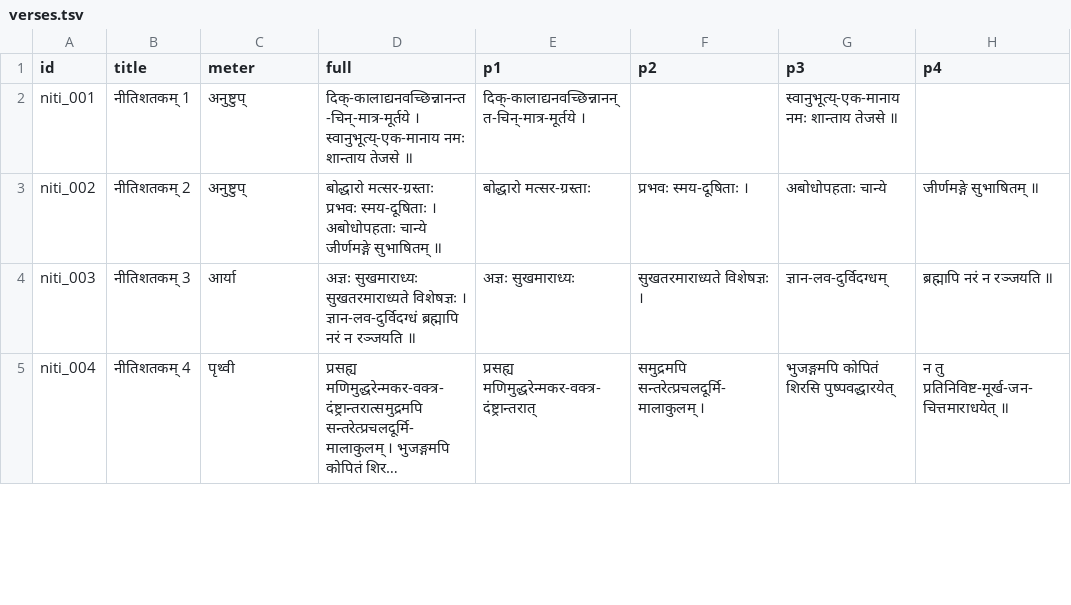
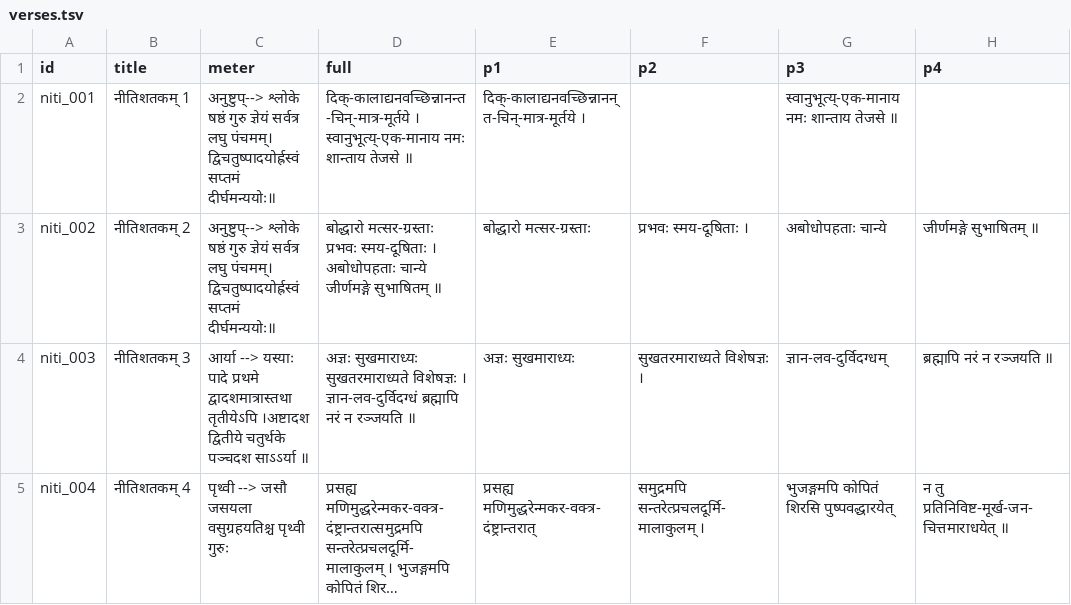
Before and after one commit to laksiyer/nitishatakam, a TSV file: data/verses.tsv, drawn as a sheet; only a part is shown; long unchanged cells end in …; the diff covers the shown part only; the diff names each change by its address in the sheet, - before the commit and + after, or states it on an @@ line.

Commit message:
Verse 8 data and audio

```diff
--- a/data/verses.tsv
+++ b/data/verses.tsv
-C2:C3 (meter): अनुष्टुप्
+C2:C3 (meter): अनुष्टुप्--> श्लोके षष्ठं गुरु ज्ञेयं सर्वत्र लघु पंचमम्। द्विचतुष्पादयोर्ह्रस्वं सप्तमं दीर्घमन्ययोः॥
-C4 (meter): आर्या
+C4 (meter): आर्या --> यस्याः पादे प्रथमे द्वादशमात्रास्तथा तृतीयेऽपि ।अष्टादश द्वितीये चतुर्थके पञ्चदश साऽऽर्या ॥
-C5 (meter): पृथ्वी
+C5 (meter): पृथ्वी --> जसौ जसयला वसुग्रहयतिश्च पृथ्वी गुरुः
```
Also changed, not shown: 1 added row and 5 edited cells elsewhere in this file, 8 other files.
